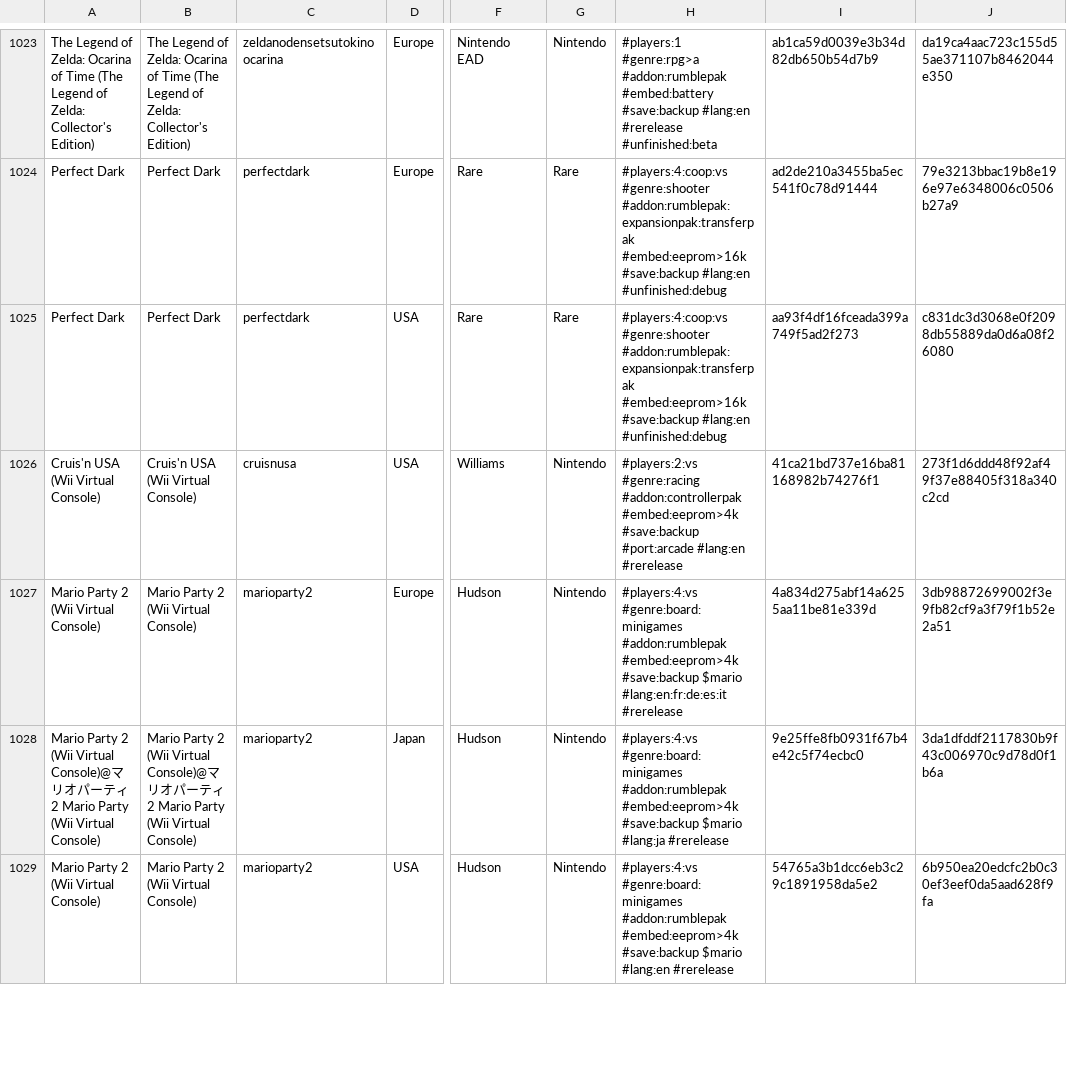
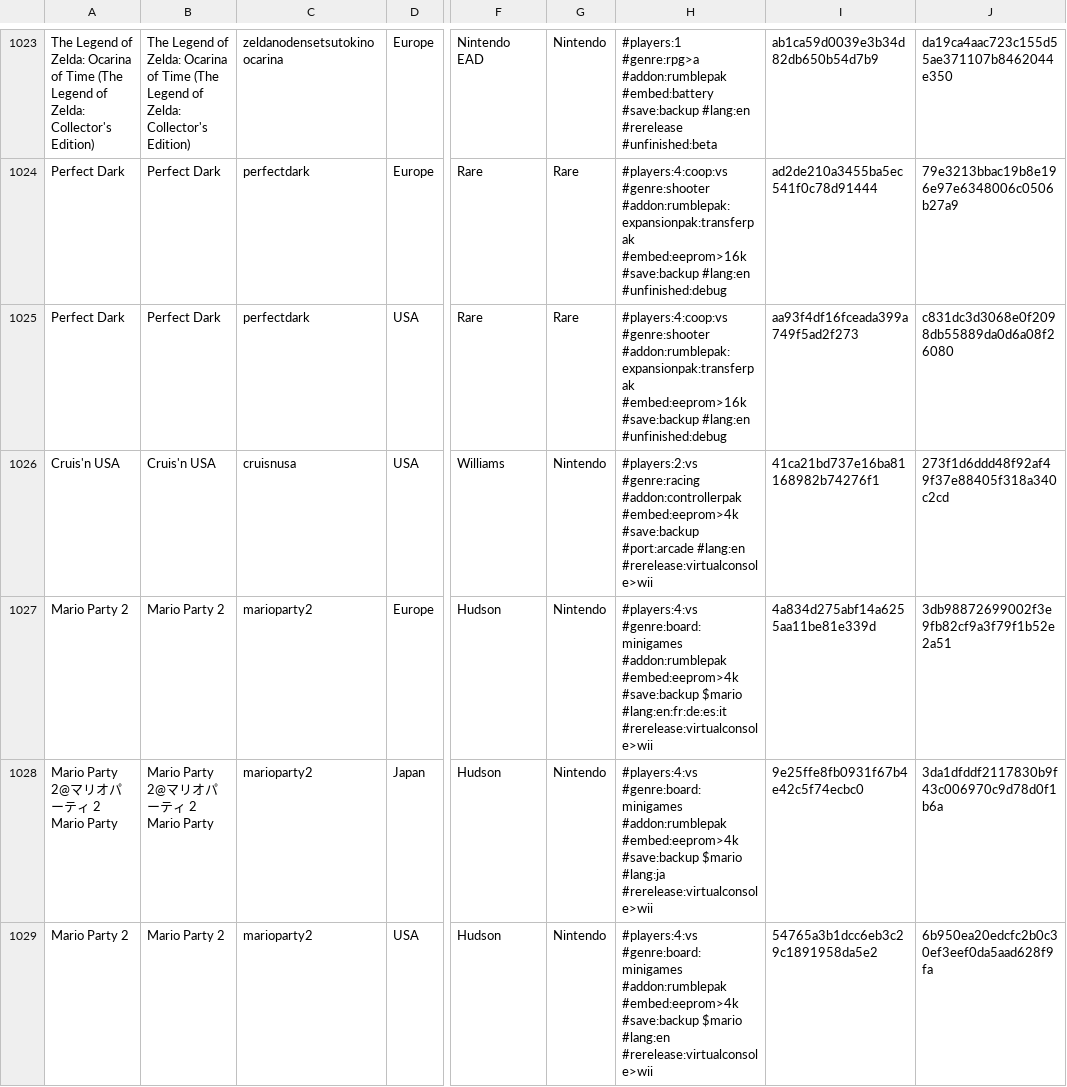
Before and after one commit to PigSaint/GameDataBase, a CSV file: console_nintendo_nintendo64.csv, drawn as a sheet; only a part is shown, gaps mark what is left out; the diff covers the shown part only; the diff names each change by its address in the sheet, - before the commit and + after, or states it on an @@ line.

Commit message:
Update console_nintendo_nintendo64.csv

```diff
--- a/console_nintendo_nintendo64.csv
+++ b/console_nintendo_nintendo64.csv
-A1026: Cruis'n USA (Wii Virtual Console)
+A1026: Cruis'n USA
-B1026: Cruis'n USA (Wii Virtual Console)
+B1026: Cruis'n USA
-H1026: …#port:arcade #lang:en #rerelease
+H1026: …#port:arcade #lang:en #rerelease:virtualconsole>wii
-A1027: Mario Party 2 (Wii Virtual Console)
+A1027: Mario Party 2
-B1027: Mario Party 2 (Wii Virtual Console)
+B1027: Mario Party 2
-H1027: …$mario #lang:en:fr:de:es:it #rerelease
+H1027: …$mario #lang:en:fr:de:es:it #rerelease:virtualconsole>wii
-A1028: Mario Party 2 (Wii Virtual Console)@マリオパーティ 2 Mario Party (Wii Virtual Console)
+A1028: Mario Party 2@マリオパーティ 2 Mario Party
-B1028: Mario Party 2 (Wii Virtual Console)@マリオパーティ 2 Mario Party (Wii Virtual Console)
+B1028: Mario Party 2@マリオパーティ 2 Mario Party
-H1028: …$mario #lang:ja #rerelease
+H1028: …$mario #lang:ja #rerelease:virtualconsole>wii
-A1029: Mario Party 2 (Wii Virtual Console)
+A1029: Mario Party 2
-B1029: Mario Party 2 (Wii Virtual Console)
+B1029: Mario Party 2
-H1029: …$mario #lang:en #rerelease
+H1029: …$mario #lang:en #rerelease:virtualconsole>wii
```
Also changed, not shown: 36 edited cells elsewhere in this file.
